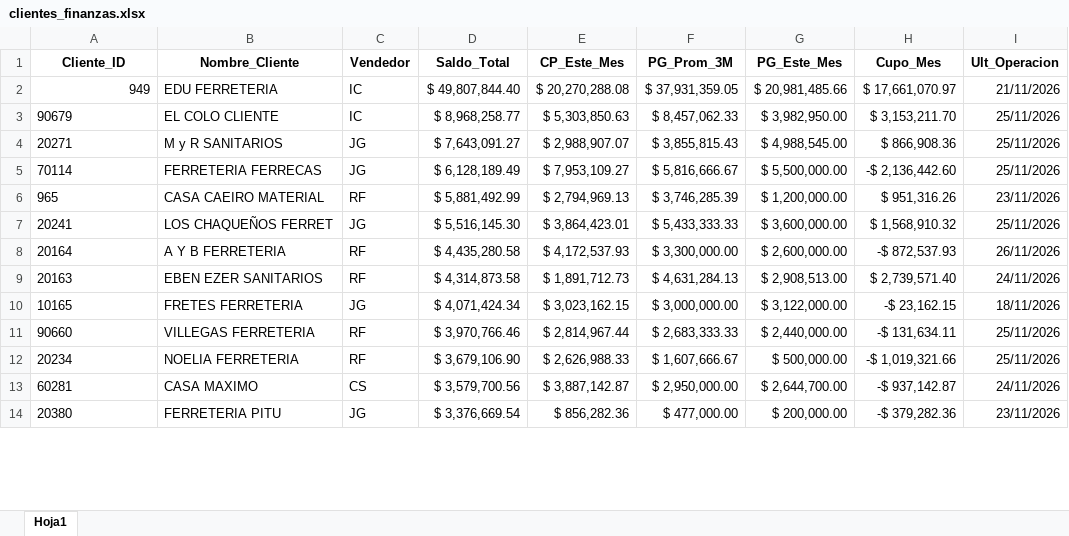
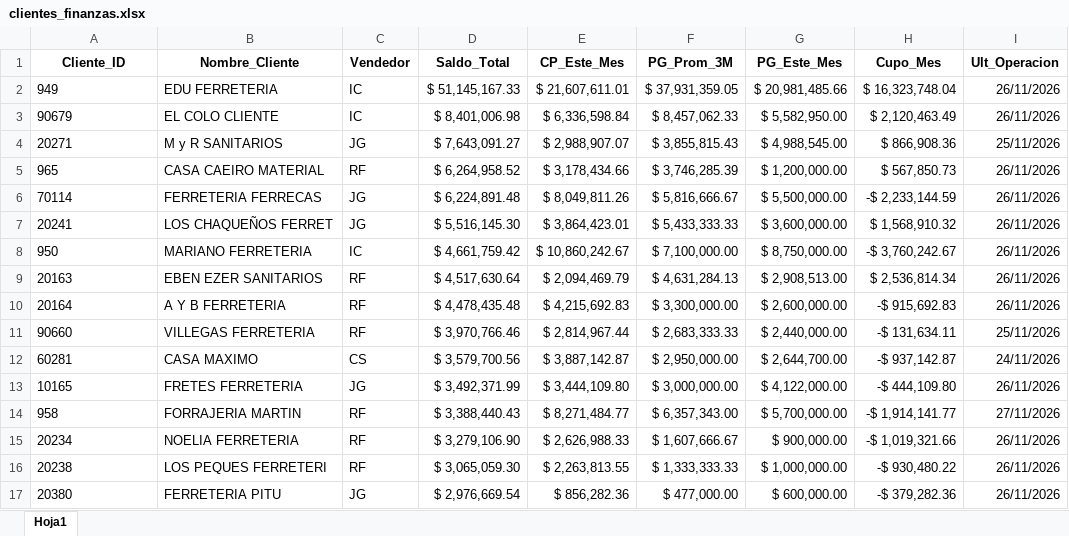
Before and after one commit to ferremax-cat/pinterest-f, an Excel workbook: excel/clientes_finanzas.xlsx, sheet Hoja1, drawn as a sheet; only a part is shown; values as stored, in another font and other column widths than the file's, no borders; removed rows and columns are numbered as before the commit, all else as after; the diff covers the shown part only; the diff names each change by its address in the sheet, - before the commit and + after, or states it on an @@ line.

```diff
--- a/excel/clientes_finanzas.xlsx (sheet Hoja1)
+++ b/excel/clientes_finanzas.xlsx (sheet Hoja1)
-A2 alignment: right
+A2 alignment: left
-D2 (Saldo_Total): $ 49,807,844.40
+D2 (Saldo_Total): $ 51,145,167.33
-E2 (CP_Este_Mes): $ 20,270,288.08
+E2 (CP_Este_Mes): $ 21,607,611.01
-H2 (Cupo_Mes): $ 17,661,070.97
+H2 (Cupo_Mes): $ 16,323,748.04
-I2 (Ult_Operacion): 21/11/2026
+I2 (Ult_Operacion): 26/11/2026
-D3 (Saldo_Total): $ 8,968,258.77
+D3 (Saldo_Total): $ 8,401,006.98
-E3 (CP_Este_Mes): $ 5,303,850.63
+E3 (CP_Este_Mes): $ 6,336,598.84
-G3 (PG_Este_Mes): $ 3,982,950.00
+G3 (PG_Este_Mes): $ 5,582,950.00
-H3 (Cupo_Mes): $ 3,153,211.70
+H3 (Cupo_Mes): $ 2,120,463.49
-I3 (Ult_Operacion): 25/11/2026
+I3 (Ult_Operacion): 26/11/2026
-row 5: 70114 | FERRETERIA FERRECAS | JG | $ 6,128,189.49 | $ 7,953,109.27 | $ 5,816,666.67 | $ 5,500,000.00 | -$ 2,136,442.60 | 25/11/2026
-D5 (Saldo_Total): $ 5,881,492.99
+D5 (Saldo_Total): $ 6,264,958.52
-E5 (CP_Este_Mes): $ 2,794,969.13
+E5 (CP_Este_Mes): $ 3,178,434.66
-H5 (Cupo_Mes): $ 951,316.26
+H5 (Cupo_Mes): $ 567,850.73
-I5 (Ult_Operacion): 23/11/2026
+I5 (Ult_Operacion): 26/11/2026
+row 6: 70114 | FERRETERIA FERRECAS | JG | $ 6,224,891.48 | $ 8,049,811.26 | $ 5,816,666.67 | $ 5,500,000.00 | -$ 2,233,144.59 | 26/11/2026
-I7 (Ult_Operacion): 25/11/2026
+I7 (Ult_Operacion): 26/11/2026
+row 8: 950 | MARIANO FERRETERIA | IC | $ 4,661,759.42 | $ 10,860,242.67 | $ 7,100,000.00 | $ 8,750,000.00 | -$ 3,760,242.67 | 26/11/2026
+row 9: 20163 | EBEN EZER SANITARIOS | RF | $ 4,517,630.64 | $ 2,094,469.79 | $ 4,631,284.13 | $ 2,908,513.00 | $ 2,536,814.34 | 26/11/2026
-D10 (Saldo_Total): $ 4,435,280.58
+D10 (Saldo_Total): $ 4,478,435.48
-E10 (CP_Este_Mes): $ 4,172,537.93
+E10 (CP_Este_Mes): $ 4,215,692.83
-H10 (Cupo_Mes): -$ 872,537.93
+H10 (Cupo_Mes): -$ 915,692.83
-row 9: 20163 | EBEN EZER SANITARIOS | RF | $ 4,314,873.58 | $ 1,891,712.73 | $ 4,631,284.13 | $ 2,908,513.00 | $ 2,739,571.40 | 24/11/2026
-row 10: 10165 | FRETES FERRETERIA | JG | $ 4,071,424.34 | $ 3,023,162.15 | $ 3,000,000.00 | $ 3,122,000.00 | -$ 23,162.15 | 18/11/2026
-row 12: 20234 | NOELIA FERRETERIA | RF | $ 3,679,106.90 | $ 2,626,988.33 | $ 1,607,666.67 | $ 500,000.00 | -$ 1,019,321.66 | 25/11/2026
+row 13: 10165 | FRETES FERRETERIA | JG | $ 3,492,371.99 | $ 3,444,109.80 | $ 3,000,000.00 | $ 4,122,000.00 | -$ 444,109.80 | 26/11/2026
+row 14: 958 | FORRAJERIA MARTIN | RF | $ 3,388,440.43 | $ 8,271,484.77 | $ 6,357,343.00 | $ 5,700,000.00 | -$ 1,914,141.77 | 27/11/2026
+row 15: 20234 | NOELIA FERRETERIA | RF | $ 3,279,106.90 | $ 2,626,988.33 | $ 1,607,666.67 | $ 900,000.00 | -$ 1,019,321.66 | 26/11/2026
+row 16: 20238 | LOS PEQUES FERRETERI | RF | $ 3,065,059.30 | $ 2,263,813.55 | $ 1,333,333.33 | $ 1,000,000.00 | -$ 930,480.22 | 26/11/2026
-D17 (Saldo_Total): $ 3,376,669.54
+D17 (Saldo_Total): $ 2,976,669.54
-G17 (PG_Este_Mes): $ 200,000.00
+G17 (PG_Este_Mes): $ 600,000.00
-I17 (Ult_Operacion): 23/11/2026
+I17 (Ult_Operacion): 26/11/2026
```
Also changed, not shown: 84 added rows, 87 removed rows, 60 moved rows and 9 edited cells elsewhere in this sheet, excel/CLIENTES_PERMISOS.xlsx, excel/PRODUCTOS.xlsx, 6 other files.
